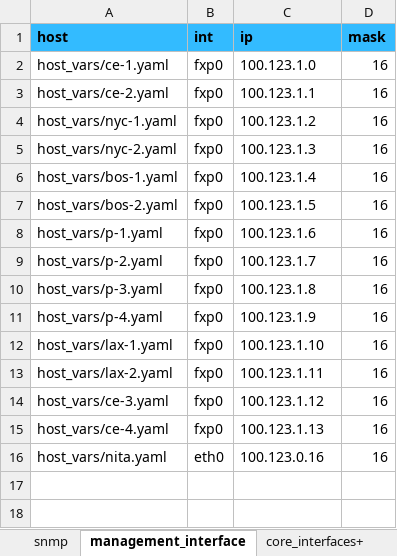
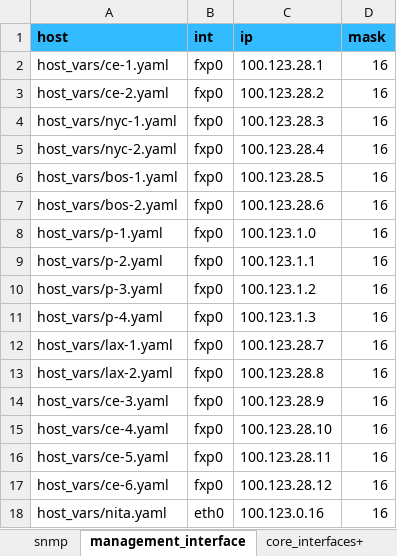
Before and after one commit to aburston/vmx-test-lab, an Excel workbook: vmx_test_lab.xlsx, sheet management_interface, drawn as a sheet; values as stored, in another font and other column widths than the file's, no borders; the diff names each change by its address in the sheet, - before the commit and + after, or states it on an @@ line.

Commit message:
changed data to match new lab

```diff
--- a/vmx_test_lab.xlsx (sheet management_interface)
+++ b/vmx_test_lab.xlsx (sheet management_interface)
-C2 (ip): 100.123.1.0
+C2 (ip): 100.123.28.1
-C3 (ip): 100.123.1.1
+C3 (ip): 100.123.28.2
-C4 (ip): 100.123.1.2
+C4 (ip): 100.123.28.3
-C5 (ip): 100.123.1.3
+C5 (ip): 100.123.28.4
-C6 (ip): 100.123.1.4
+C6 (ip): 100.123.28.5
-C7 (ip): 100.123.1.5
+C7 (ip): 100.123.28.6
-C8 (ip): 100.123.1.6
+C8 (ip): 100.123.1.0
-C9 (ip): 100.123.1.7
+C9 (ip): 100.123.1.1
-C10 (ip): 100.123.1.8
+C10 (ip): 100.123.1.2
-C11 (ip): 100.123.1.9
+C11 (ip): 100.123.1.3
-C12 (ip): 100.123.1.10
+C12 (ip): 100.123.28.7
-C13 (ip): 100.123.1.11
+C13 (ip): 100.123.28.8
-C14 (ip): 100.123.1.12
+C14 (ip): 100.123.28.9
-C15 (ip): 100.123.1.13
+C15 (ip): 100.123.28.10
+row 16: host_vars/ce-5.yaml | fxp0 | 100.123.28.11 | 16
+row 17: host_vars/ce-6.yaml | fxp0 | 100.123.28.12 | 16
```
Also changed, not shown: 2 other files.
